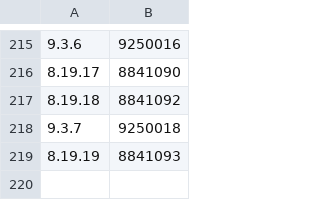
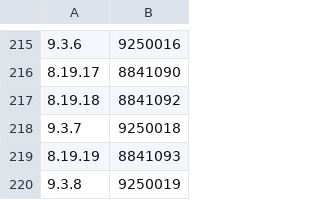
Before and after one commit to mamh-java/elastic-elasticsearch, a CSV file: server/src/main/resources/org/elasticsearch/TransportVersions.csv, drawn as a sheet; only a part is shown, gaps mark what is left out.

Commit message:
Bump versions after 9.3.8 release

```diff
--- a/server/src/main/resources/org/elasticsearch/TransportVersions.csv
+++ b/server/src/main/resources/org/elasticsearch/TransportVersions.csv
@@ -219 +219,2 @@
 8.19.19,8841093
+9.3.8,9250019
```
Also changed, not shown: server/src/main/resources/org/elasticsearch/index/IndexVersions.csv, 12 other files.
